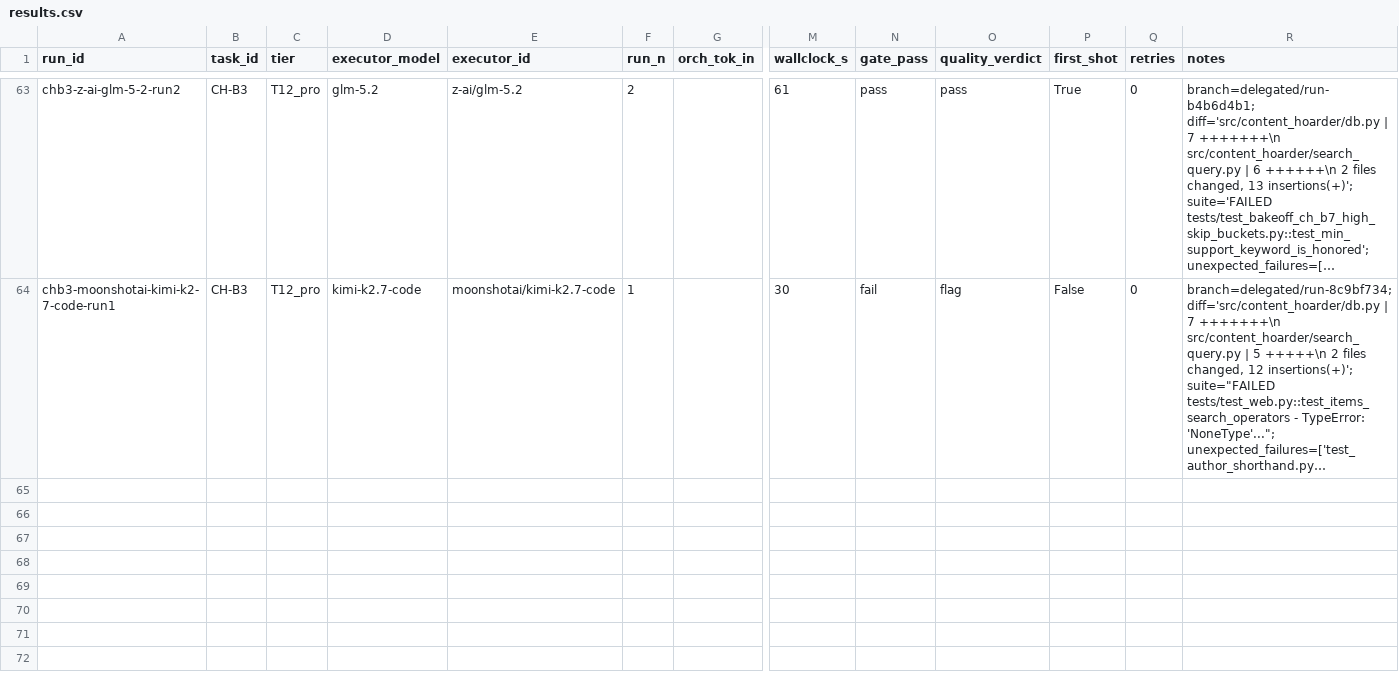
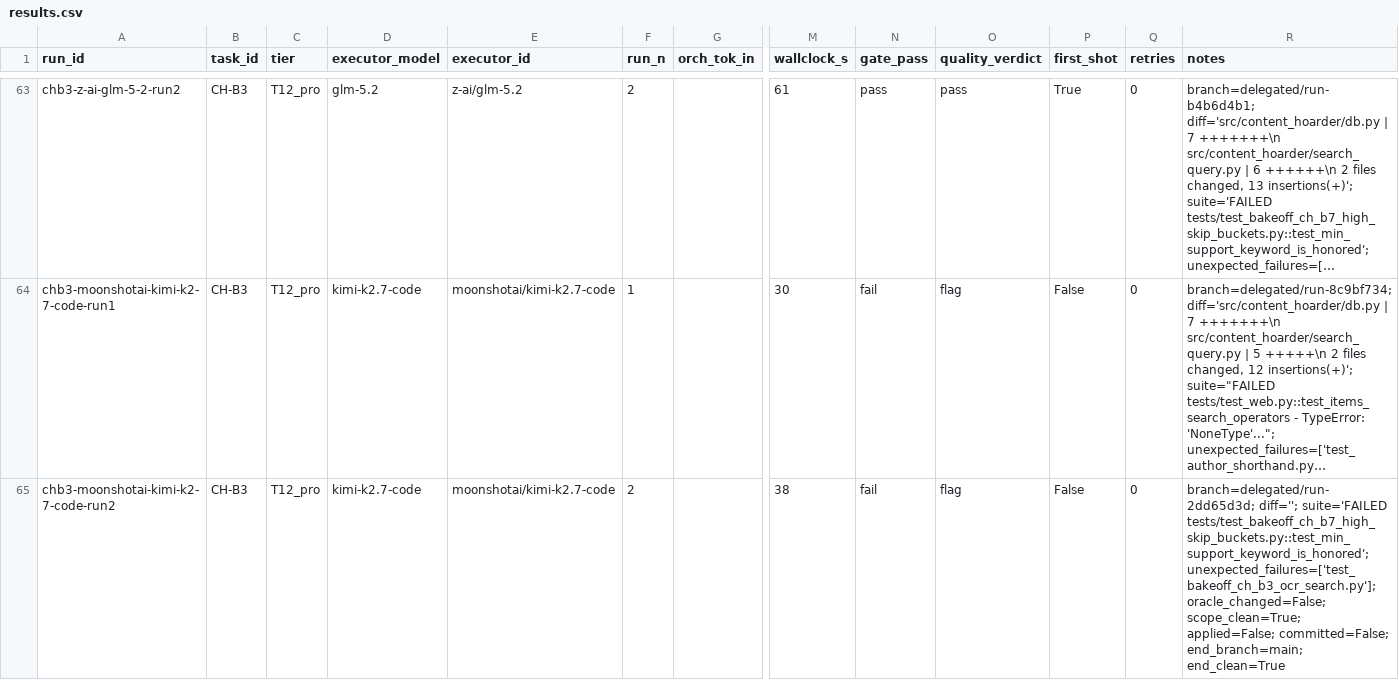
Before and after one commit to asmartin-ai/content-hoarder, a CSV file: bakeoff/results.csv, drawn as a sheet; only a part is shown, gaps mark what is left out; long unchanged cells end in …; rows hold the shown columns only; the diff names each change by its address in the sheet, - before the commit and + after, or states it on an @@ line.

Commit message:
bakeoff: chb3-moonshotai-kimi-k2-7-code-run2 fail

```diff
--- a/bakeoff/results.csv
+++ b/bakeoff/results.csv
+row 65: chb3-moonshotai-kimi-k2-7-code-run2 | CH-B3 | T12_pro | kimi-k2.7-code | moonshotai/kimi-k2.7-code | 2 |  | 38 | fail | flag | False | 0 | branch=delegated/run-2dd65d3d; diff=''; suite='FAILED tests/test_bakeoff_ch_b7_high_skip_buckets.py::test_min_support_keyword_is_honored'; unexpected_failures=['test_bakeoff_ch_b3_ocr_search.py']; oracle_changed=False; scope_clean=True; applied=False; committed=False; end_branch=main; end_clean=True
```
